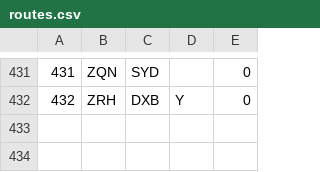
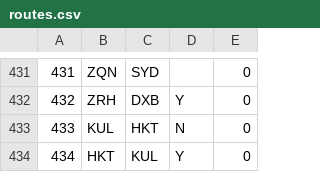
Before and after one commit to mKingUOW/222Project, a CSV file: 222_Project_Code/src/database/routes.csv, drawn as a sheet; only a part is shown, gaps mark what is left out; the diff names each change by its address in the sheet, - before the commit and + after, or states it on an @@ line.

```diff
--- a/222_Project_Code/src/database/routes.csv
+++ b/222_Project_Code/src/database/routes.csv
+row 433: 433 | KUL | HKT | N | 0
+row 434: 434 | HKT | KUL | Y | 0
```
Also changed, not shown: 222_Project_Code/src/database/fleet.csv, 222_Project_Code/src/database/flight_schedule.csv, 21 other files.
